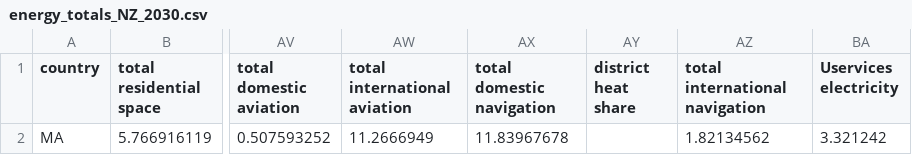
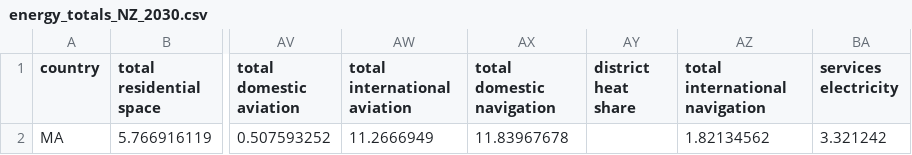
Before and after one commit to ToniGrindrod/pypsa-earth-RL, a CSV file: data/energy_totals_NZ_2030.csv, drawn as a sheet; only a part is shown, gaps mark what is left out; the diff names each change by its address in the sheet, - before the commit and + after, or states it on an @@ line.

```diff
--- a/data/energy_totals_NZ_2030.csv
+++ b/data/energy_totals_NZ_2030.csv
-BA1: Uservices electricity
+BA1: services electricity
```
Also changed, not shown: data/energy_totals_DF_2030.csv.
